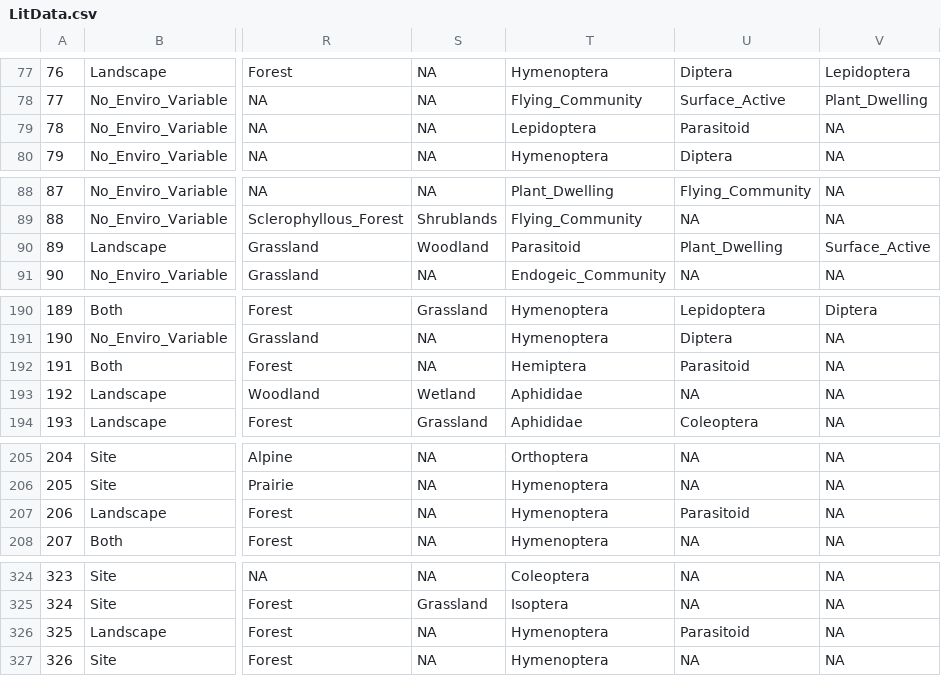
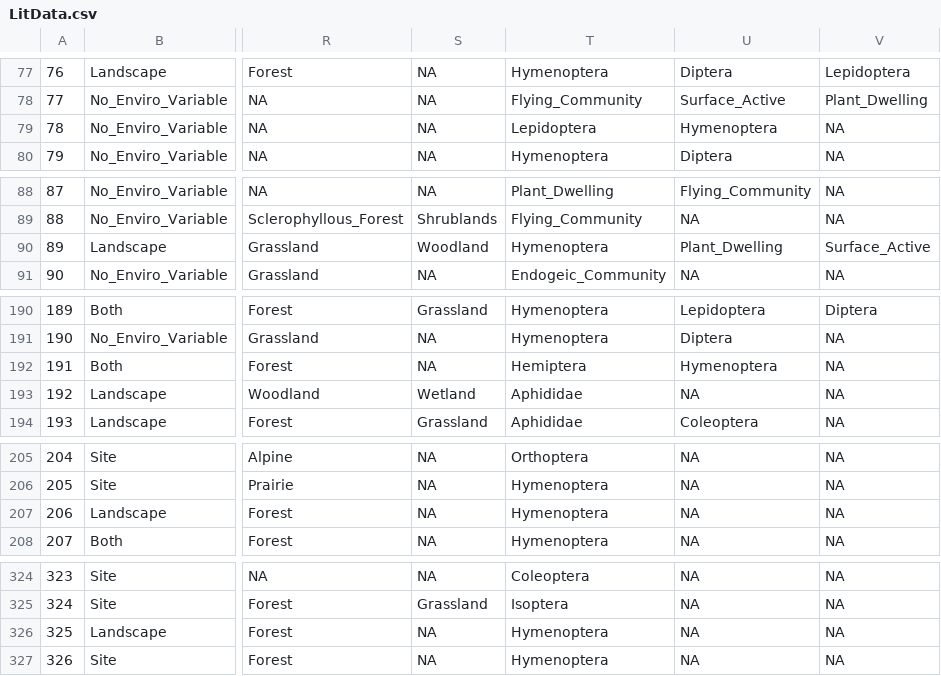
Before and after one commit to RRBird/AgInsect_LitReview, a CSV file: 1. Data/LitData.csv, drawn as a sheet; only a part is shown, gaps mark what is left out; the diff covers the shown part only; the diff names each change by its address in the sheet, - before the commit and + after, or states it on an @@ line.

```diff
--- a/1. Data/LitData.csv
+++ b/1. Data/LitData.csv
-U79: Parasitoid
+U79: Hymenoptera
-T90: Parasitoid
+T90: Hymenoptera
-U192: Parasitoid
+U192: Hymenoptera
-U207: Parasitoid
+U207: NA
-U326: Parasitoid
+U326: NA
```
Also changed, not shown: 23 edited cells elsewhere in this file, 7 other files.
